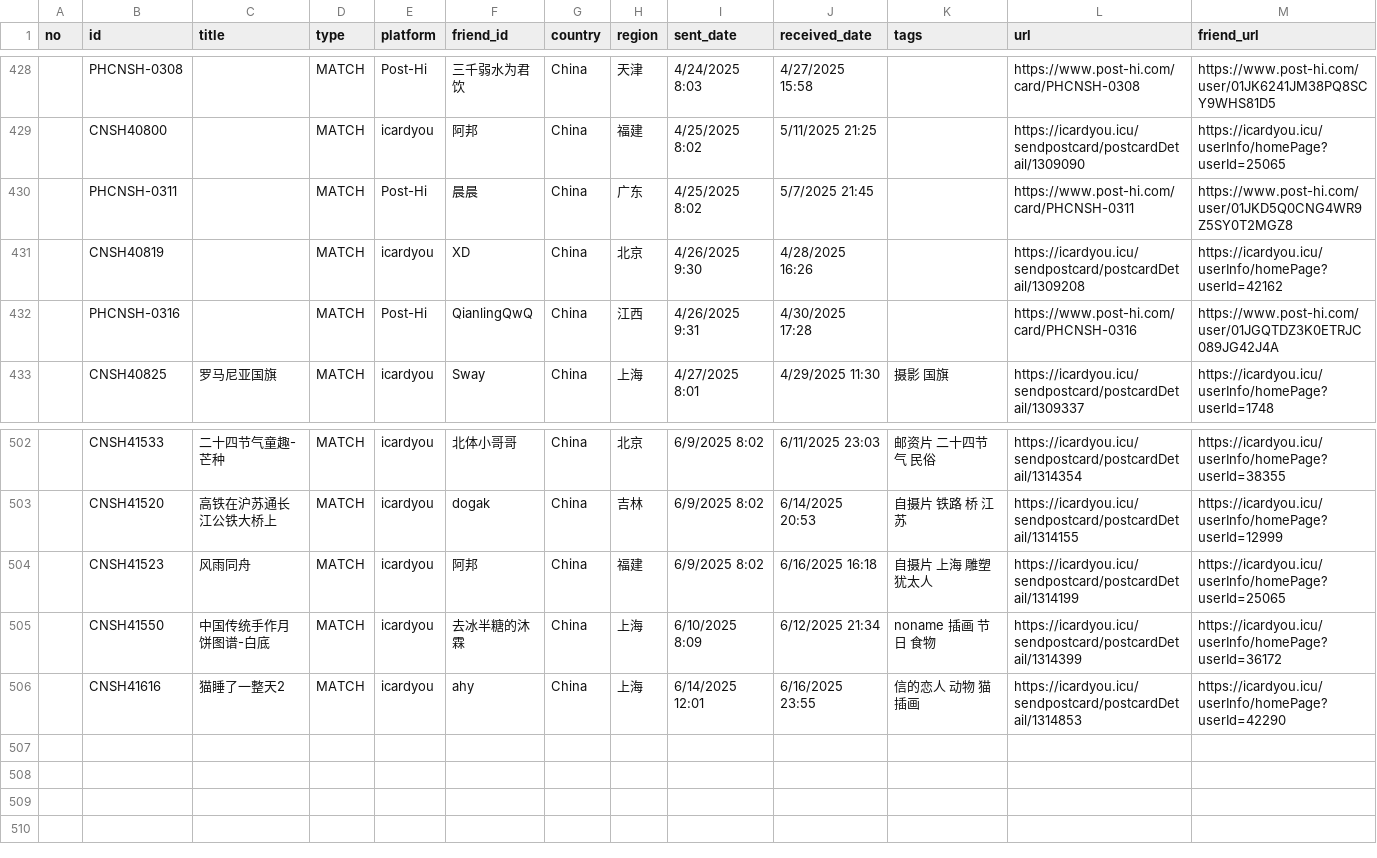
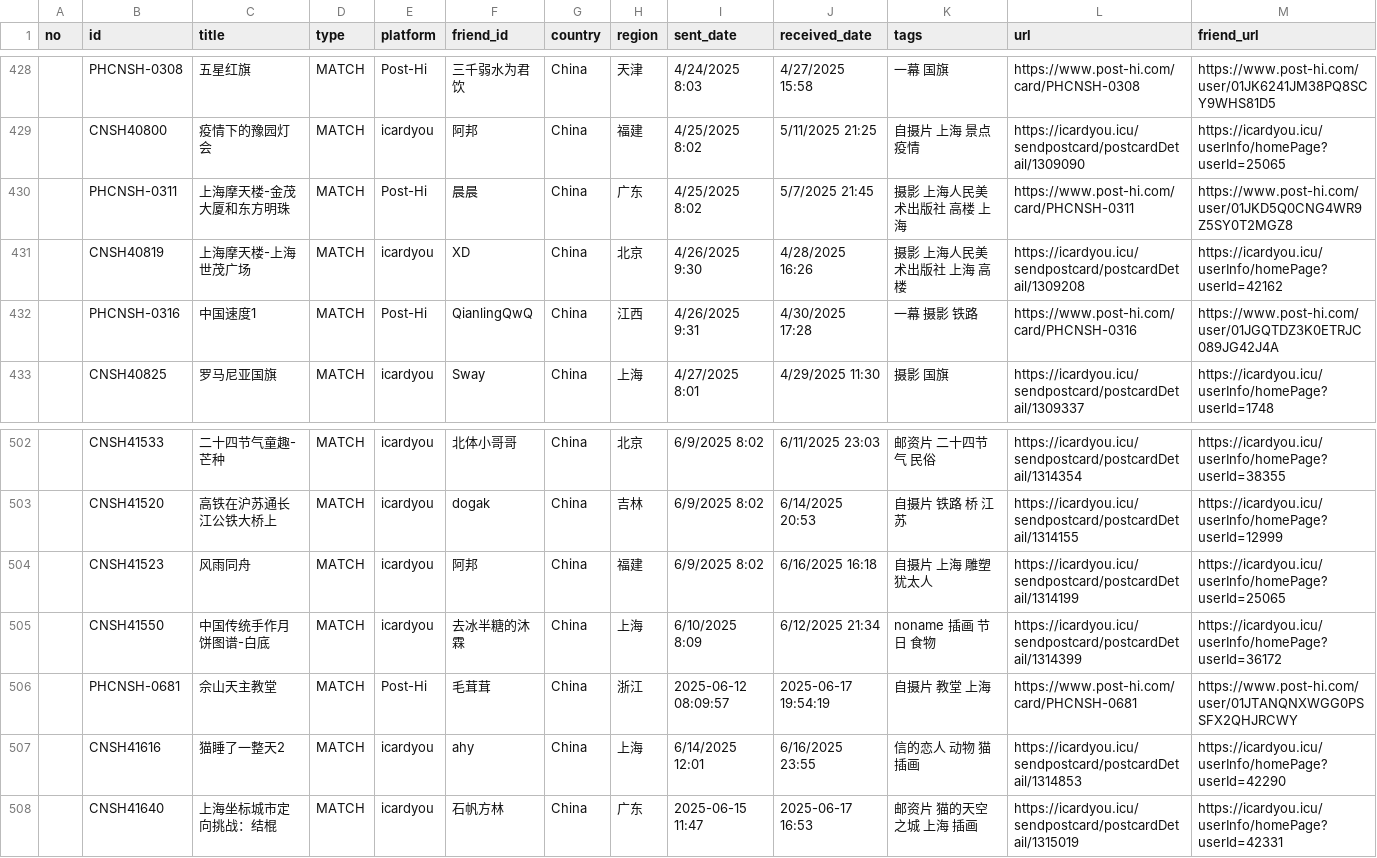
Before and after one commit to JiYouMCC/postcards, a CSV file: _data/sent.csv, drawn as a sheet; only a part is shown, gaps mark what is left out; the diff covers the shown part only.

Commit message:
Add cards

```diff
--- a/_data/sent.csv
+++ b/_data/sent.csv
@@ -428,6 +428,6 @@
-,PHCNSH-0308,,MATCH,Post-Hi,三千弱水为君饮,China,天津,4/24/2025 8:03,4/27/2025 15:58,,https://www.post-hi.com/card/PHCNSH-0308,https://www.post-hi.com/user/01JK6241JM38PQ8SCY9WHS81D5
-,CNSH40800,,MATCH,icardyou,阿邦,China,福建,4/25/2025 8:02,5/11/2025 21:25,,https://icardyou.icu/sendpostcard/postcardDetail/1309090,https://icardyou.icu/userInfo/homePage?userId=25065
-,PHCNSH-0311,,MATCH,Post-Hi,晨晨,China,广东,4/25/2025 8:02,5/7/2025 21:45,,https://www.post-hi.com/card/PHCNSH-0311,https://www.post-hi.com/user/01JKD5Q0CNG4WR9Z5SY0T2MGZ8
-,CNSH40819,,MATCH,icardyou,XD,China,北京,4/26/2025 9:30,4/28/2025 16:26,,https://icardyou.icu/sendpostcard/postcardDetail/1309208,https://icardyou.icu/userInfo/homePage?userId=42162
-,PHCNSH-0316,,MATCH,Post-Hi,QianlingQwQ,China,江西,4/26/2025 9:31,4/30/2025 17:28,,https://www.post-hi.com/card/PHCNSH-0316,https://www.post-hi.com/user/01JGQTDZ3K0ETRJC089JG42J4A
+,PHCNSH-0308,五星红旗,MATCH,Post-Hi,三千弱水为君饮,China,天津,4/24/2025 8:03,4/27/2025 15:58,一幕 国旗,https://www.post-hi.com/card/PHCNSH-0308,https://www.post-hi.com/user/01JK6241JM38PQ8SCY9WHS81D5
+,CNSH40800,疫情下的豫园灯会,MATCH,icardyou,阿邦,China,福建,4/25/2025 8:02,5/11/2025 21:25,自摄片 上海 景点 疫情,https://icardyou.icu/sendpostcard/postcardDetail/1309090,https://icardyou.icu/userInfo/homePage?userId=25065
+,PHCNSH-0311,上海摩天楼-金茂大厦和东方明珠,MATCH,Post-Hi,晨晨,China,广东,4/25/2025 8:02,5/7/2025 21:45,摄影 上海人民美术出版社 高楼 上海,https://www.post-hi.com/card/PHCNSH-0311,https://www.post-hi.com/user/01JKD5Q0CNG4WR9Z5SY0T2MGZ8
+,CNSH40819,上海摩天楼-上海世茂广场,MATCH,icardyou,XD,China,北京,4/26/2025 9:30,4/28/2025 16:26,摄影 上海人民美术出版社 上海 高楼,https://icardyou.icu/sendpostcard/postcardDetail/1309208,https://icardyou.icu/userInfo/homePage?userId=42162
+,PHCNSH-0316,中国速度1,MATCH,Post-Hi,QianlingQwQ,China,江西,4/26/2025 9:31,4/30/2025 17:28,一幕 摄影 铁路,https://www.post-hi.com/card/PHCNSH-0316,https://www.post-hi.com/user/01JGQTDZ3K0ETRJC089JG42J4A
 ,CNSH40825,罗马尼亚国旗,MATCH,icardyou,Sway,China,上海,4/27/2025 8:01,4/29/2025 11:30,摄影 国旗,https://icardyou.icu/sendpostcard/postcardDetail/1309337,https://icardyou.icu/userInfo/homePage?userId=1748
@@ -505,2 +505,4 @@
 ,CNSH41550,中国传统手作月饼图谱-白底,MATCH,icardyou,去冰半糖的沐霖,China,上海,6/10/2025 8:09,6/12/2025 21:34,noname 插画 节日 食物,https://icardyou.icu/sendpostcard/postcardDetail/1314399,https://icardyou.icu/userInfo/homePage?userId=36172
+,PHCNSH-0681,佘山天主教堂,MATCH,Post-Hi,毛茸茸,China,浙江,2025-06-12 08:09:57,2025-06-17 19:54:19,自摄片 教堂 上海,https://www.post-hi.com/card/PHCNSH-0681,https://www.post-hi.com/user/01JTANQNXWGG0PSSFX2QHJRCWY
 ,CNSH41616,猫睡了一整天2,MATCH,icardyou,ahy,China,上海,6/14/2025 12:01,6/16/2025 23:55,信的恋人 动物 猫 插画,https://icardyou.icu/sendpostcard/postcardDetail/1314853,https://icardyou.icu/userInfo/homePage?userId=42290
+,CNSH41640,上海坐标城市定向挑战：结棍,MATCH,icardyou,石帆方林,China,广东,2025-06-15 11:47,2025-06-17 16:53,邮资片 猫的天空之城 上海 插画,https://icardyou.icu/sendpostcard/postcardDetail/1315019,https://icardyou.icu/userInfo/homePage?userId=42331
```
Also changed, not shown: 31 edited cells elsewhere in this file, _data/received.csv, 11 other files.
